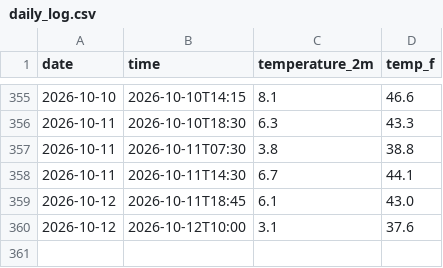
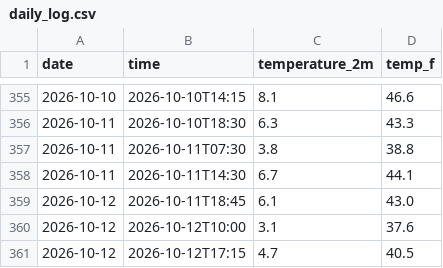
Before and after one commit to shreshthduggal828/weather-tracker, a CSV file: daily_log.csv, drawn as a sheet; only a part is shown, gaps mark what is left out; the diff names each change by its address in the sheet, - before the commit and + after, or states it on an @@ line.

```diff
--- a/daily_log.csv
+++ b/daily_log.csv
+row 361: 2026-10-12 | 2026-10-12T17:15 | 4.7 | 40.5
```
Also changed, not shown: 1 other file.
